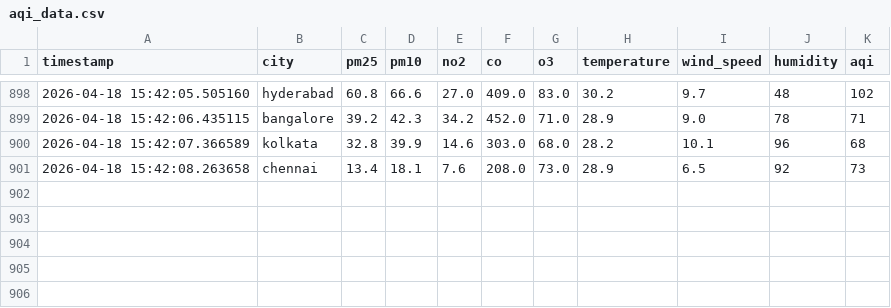
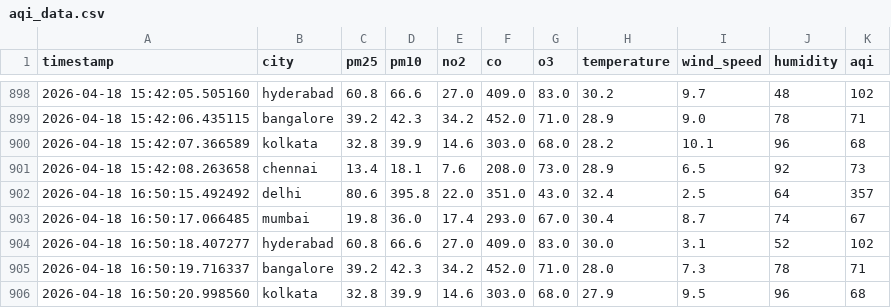
Before and after one commit to MarkPrabhu4/data-collection, a CSV file: data/aqi_data.csv, drawn as a sheet; only a part is shown, gaps mark what is left out.

```diff
--- a/data/aqi_data.csv
+++ b/data/aqi_data.csv
@@ -901 +901,6 @@ timestamp,city,pm25,pm10,no2,co,o3,temperature,wind_speed,humidity,aqi
 2026-04-18 15:42:08.263658,chennai,13.4,18.1,7.6,208.0,73.0,28.9,6.5,92,73
+2026-04-18 16:50:15.492492,delhi,80.6,395.8,22.0,351.0,43.0,32.4,2.5,64,357
+2026-04-18 16:50:17.066485,mumbai,19.8,36.0,17.4,293.0,67.0,30.4,8.7,74,67
+2026-04-18 16:50:18.407277,hyderabad,60.8,66.6,27.0,409.0,83.0,30.0,3.1,52,102
+2026-04-18 16:50:19.716337,bangalore,39.2,42.3,34.2,452.0,71.0,28.0,7.3,78,71
+2026-04-18 16:50:20.998560,kolkata,32.8,39.9,14.6,303.0,68.0,27.9,9.5,96,68
```
